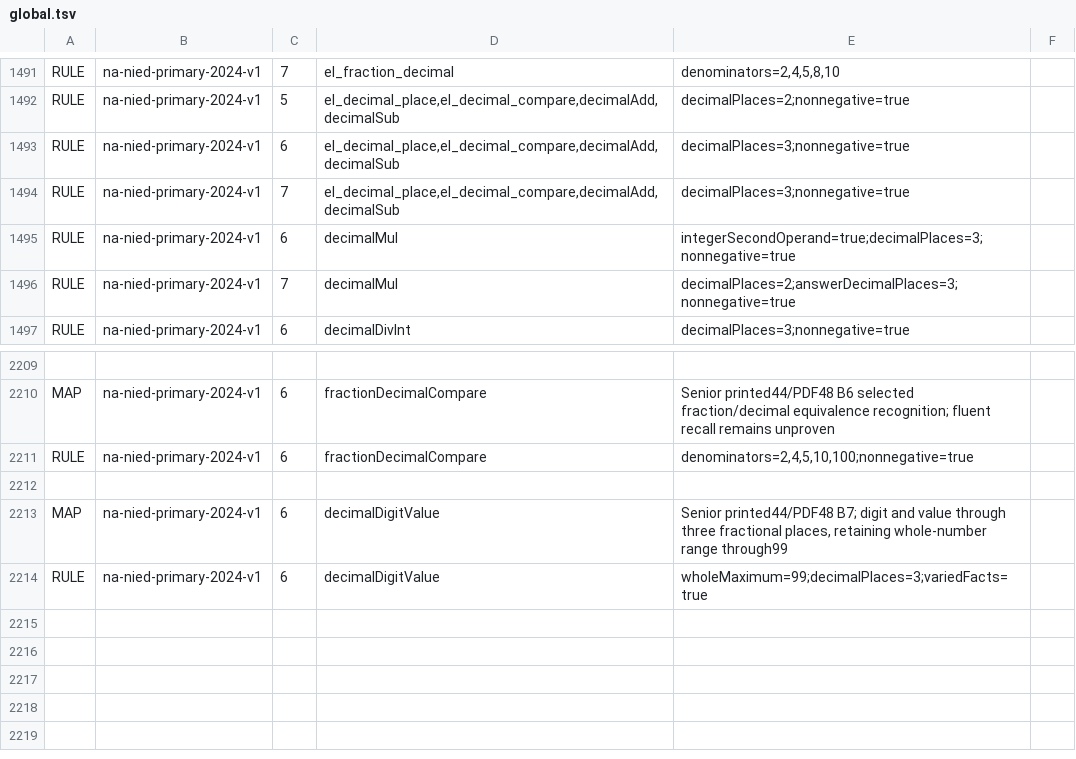
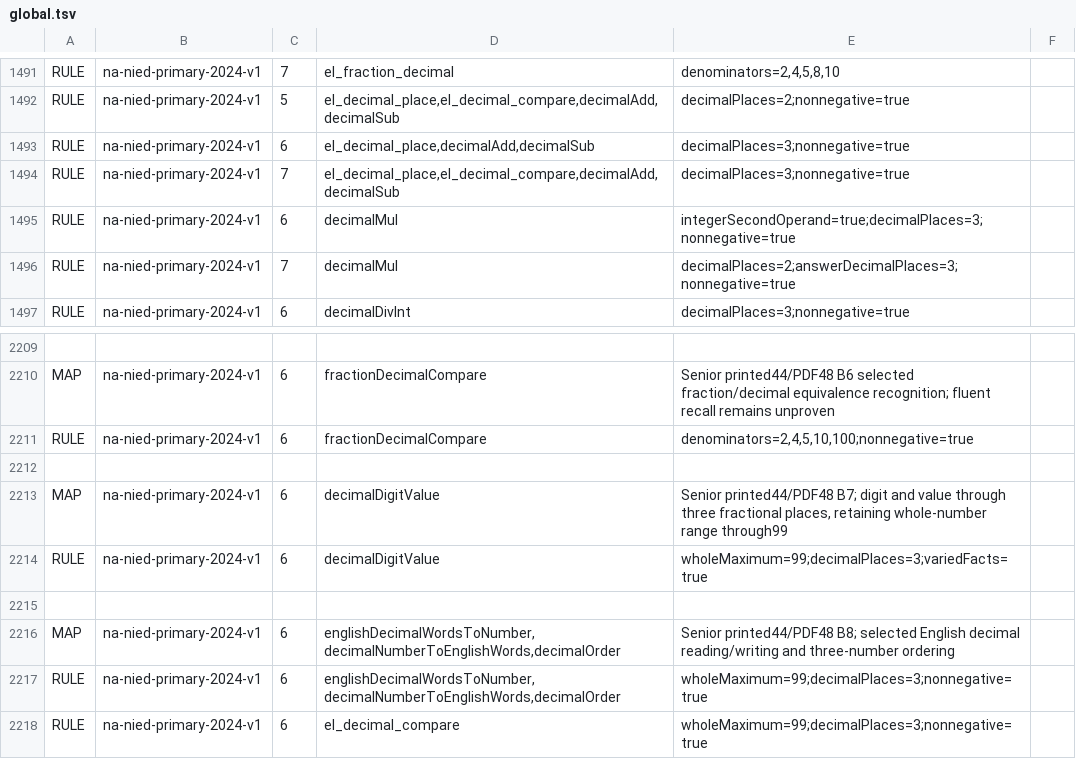
Before and after one commit to logue1114-maker/gomgom-open-education, a TSV file: math/engine/src/main/resources/curricula/global.tsv, drawn as a sheet; only a part is shown, gaps mark what is left out.

Commit message:
Connect Namibia Grade 6 decimal reading writing ordering and comparison

```diff
--- a/math/engine/src/main/resources/curricula/global.tsv
+++ b/math/engine/src/main/resources/curricula/global.tsv
@@ -1492,3 +1492,3 @@ RULE	na-nied-primary-2024-v1	7	el_fraction_decimal	denominators=2,4,5,8,10
 RULE	na-nied-primary-2024-v1	5	el_decimal_place,el_decimal_compare,decimalAdd,decimalSub	decimalPlaces=2;nonnegative=true
-RULE	na-nied-primary-2024-v1	6	el_decimal_place,el_decimal_compare,decimalAdd,decimalSub	decimalPlaces=3;nonnegative=true
+RULE	na-nied-primary-2024-v1	6	el_decimal_place,decimalAdd,decimalSub	decimalPlaces=3;nonnegative=true
 RULE	na-nied-primary-2024-v1	7	el_decimal_place,el_decimal_compare,decimalAdd,decimalSub	decimalPlaces=3;nonnegative=true
@@ -2214 +2214,5 @@ MAP	na-nied-primary-2024-v1	6	decimalDigitValue	Senior printed44/PDF48 B7; digit
 RULE	na-nied-primary-2024-v1	6	decimalDigitValue	wholeMaximum=99;decimalPlaces=3;variedFacts=true
+
+MAP	na-nied-primary-2024-v1	6	englishDecimalWordsToNumber,decimalNumberToEnglishWords,decimalOrder	Senior printed44/PDF48 B8; selected English decimal reading/writing and three-number ordering
+RULE	na-nied-primary-2024-v1	6	englishDecimalWordsToNumber,decimalNumberToEnglishWords,decimalOrder	wholeMaximum=99;decimalPlaces=3;nonnegative=true
+RULE	na-nied-primary-2024-v1	6	el_decimal_compare	wholeMaximum=99;decimalPlaces=3;nonnegative=true
```
Also changed, not shown: 3 other files.
